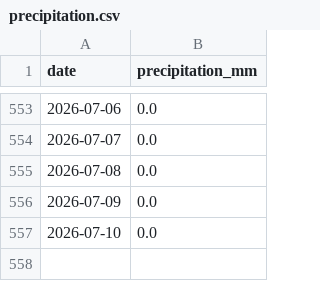
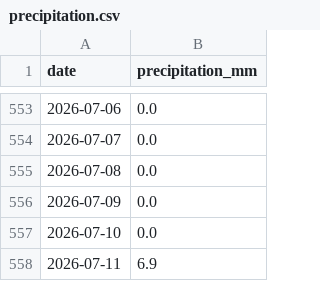
Before and after one commit to jura39bot/morez-meteo, a CSV file: data/precipitation.csv, drawn as a sheet; only a part is shown, gaps mark what is left out.

Commit message:
data: précipitations 2026-07-11 (+1 jours)

```diff
--- a/data/precipitation.csv
+++ b/data/precipitation.csv
@@ -557 +557,2 @@ date,precipitation_mm
 2026-07-10,0.0
+2026-07-11,6.9
```
Also changed, not shown: 3 other files.
